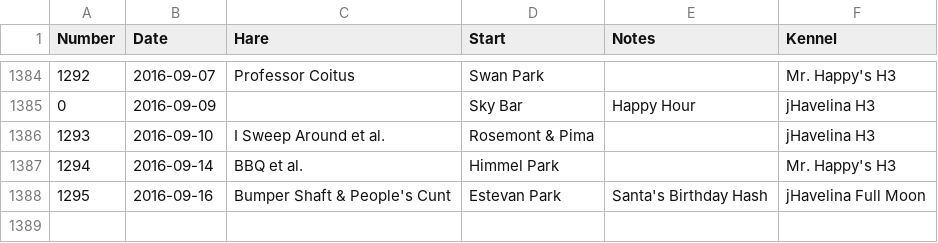
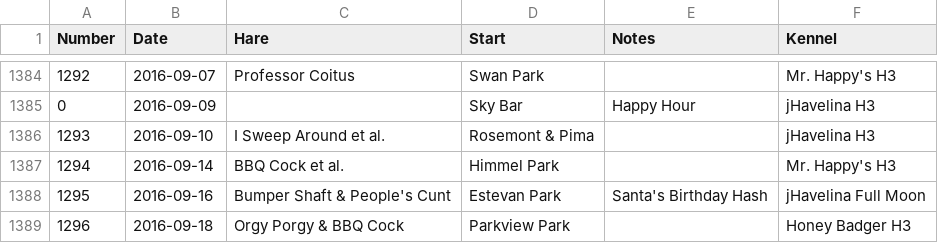
Before and after one commit to weaverba137/weaverba137.github.io, a CSV file: lib/hashes.csv, drawn as a sheet; only a part is shown, gaps mark what is left out.

Commit message:
add hashes

```diff
--- a/lib/hashes.csv
+++ b/lib/hashes.csv
@@ -1386,3 +1386,4 @@ Number,Date,Hare,Start,Notes,Kennel
 1293,2016-09-10,I Sweep Around et al.,Rosemont & Pima,,jHavelina H3
-1294,2016-09-14,BBQ et al.,Himmel Park,,Mr. Happy's H3
+1294,2016-09-14,BBQ Cock et al.,Himmel Park,,Mr. Happy's H3
 1295,2016-09-16,Bumper Shaft & People's Cunt,Estevan Park,Santa's Birthday Hash,jHavelina Full Moon
+1296,2016-09-18,Orgy Porgy & BBQ Cock,Parkview Park,,Honey Badger H3
```
